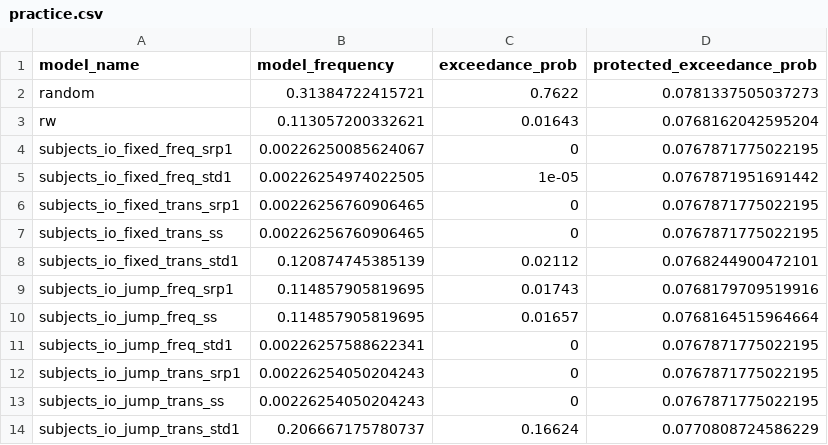
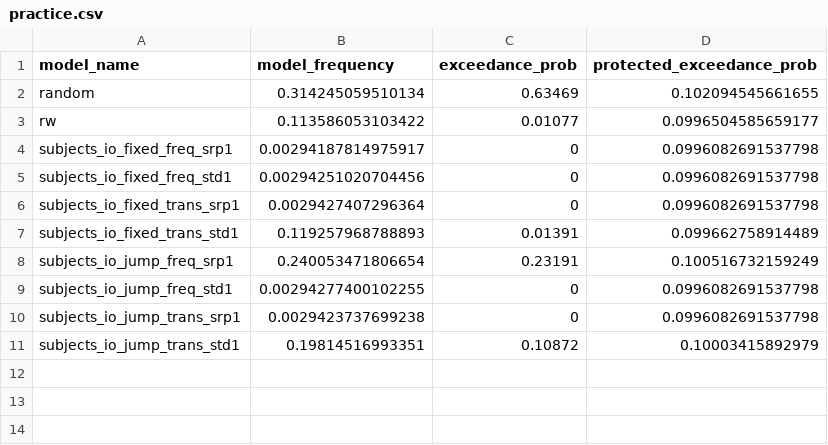
Before and after one commit to syzhang/tsl_hbi, a CSV file: vba/output_rt/practice.csv, drawn as a sheet.

```diff
--- a/vba/output_rt/practice.csv
+++ b/vba/output_rt/practice.csv
@@ -1,14 +1,11 @@
 model_name,model_frequency,exceedance_prob,protected_exceedance_prob
-random,0.31384722415721,0.7622,0.0781337505037273
-rw,0.113057200332621,0.01643,0.0768162042595204
-subjects_io_fixed_freq_srp1,0.00226250085624067,0,0.0767871775022195
-subjects_io_fixed_freq_std1,0.00226254974022505,1e-05,0.0767871951691442
-subjects_io_fixed_trans_srp1,0.00226256760906465,0,0.0767871775022195
-subjects_io_fixed_trans_ss,0.00226256760906465,0,0.0767871775022195
-subjects_io_fixed_trans_std1,0.120874745385139,0.02112,0.0768244900472101
-subjects_io_jump_freq_srp1,0.114857905819695,0.01743,0.0768179709519916
-subjects_io_jump_freq_ss,0.114857905819695,0.01657,0.0768164515964664
-subjects_io_jump_freq_std1,0.00226257588622341,0,0.0767871775022195
-subjects_io_jump_trans_srp1,0.00226254050204243,0,0.0767871775022195
-subjects_io_jump_trans_ss,0.00226254050204243,0,0.0767871775022195
-subjects_io_jump_trans_std1,0.206667175780737,0.16624,0.0770808724586229
+random,0.314245059510134,0.63469,0.102094545661655
+rw,0.113586053103422,0.01077,0.0996504585659177
+subjects_io_fixed_freq_srp1,0.00294187814975917,0,0.0996082691537798
+subjects_io_fixed_freq_std1,0.00294251020704456,0,0.0996082691537798
+subjects_io_fixed_trans_srp1,0.0029427407296364,0,0.0996082691537798
+subjects_io_fixed_trans_std1,0.119257968788893,0.01391,0.099662758914489
+subjects_io_jump_freq_srp1,0.240053471806654,0.23191,0.100516732159249
+subjects_io_jump_freq_std1,0.00294277400102255,0,0.0996082691537798
+subjects_io_jump_trans_srp1,0.0029423737699238,0,0.0996082691537798
+subjects_io_jump_trans_std1,0.19814516993351,0.10872,0.10003415892979
```
Also changed, not shown: vba/output_rt/practice_subject.csv, 21 other files.
